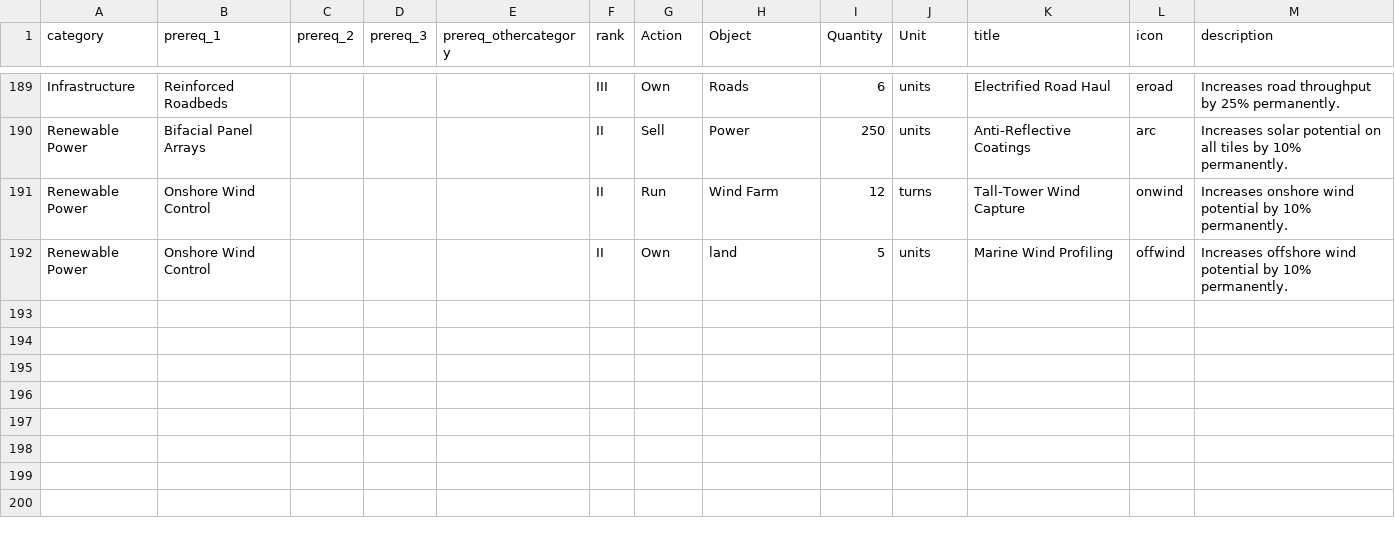
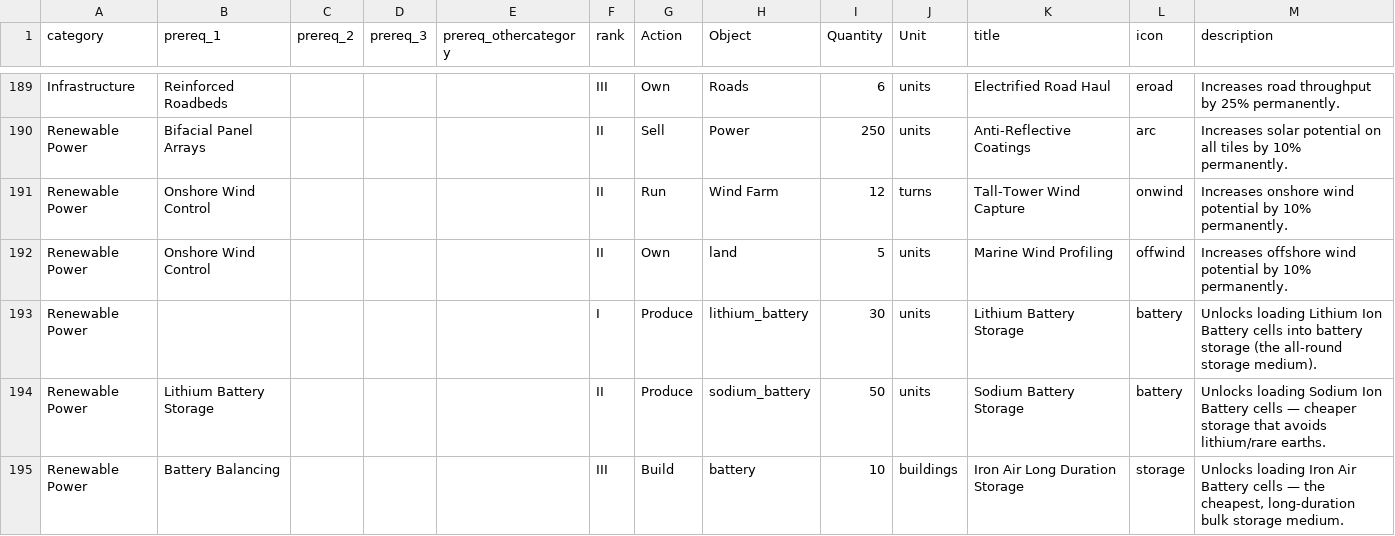
Before and after one commit to LongPigBlankets/price-of-everything, a CSV file: price-of-everything-0.1/data/research_unlocks.csv, drawn as a sheet; only a part is shown, gaps mark what is left out.

```diff
--- a/price-of-everything-0.1/data/research_unlocks.csv
+++ b/price-of-everything-0.1/data/research_unlocks.csv
@@ -192 +192,4 @@ Renewable Power,Onshore Wind Control,,,,II,Run,Wind Farm,12,turns,Tall-Tower Win
 Renewable Power,Onshore Wind Control,,,,II,Own,land,5,units,Marine Wind Profiling,offwind,Increases offshore wind potential by 10% permanently.
+Renewable Power,,,,,I,Produce,lithium_battery,30,units,Lithium Battery Storage,battery,Unlocks loading Lithium Ion Battery cells into battery storage (the all-round storage medium).
+Renewable Power,Lithium Battery Storage,,,,II,Produce,sodium_battery,50,units,Sodium Battery Storage,battery,Unlocks loading Sodium Ion Battery cells — cheaper storage that avoids lithium/rare earths.
+Renewable Power,Battery Balancing,,,,III,Build,battery,10,buildings,Iron Air Long Duration Storage,storage,"Unlocks loading Iron Air Battery cells — the cheapest, long-duration bulk storage medium."
```
Also changed, not shown: price-of-everything-0.1/data/recipes_all.csv, price-of-everything-0.1/data/recipes_master_source.csv, 15 other files.
